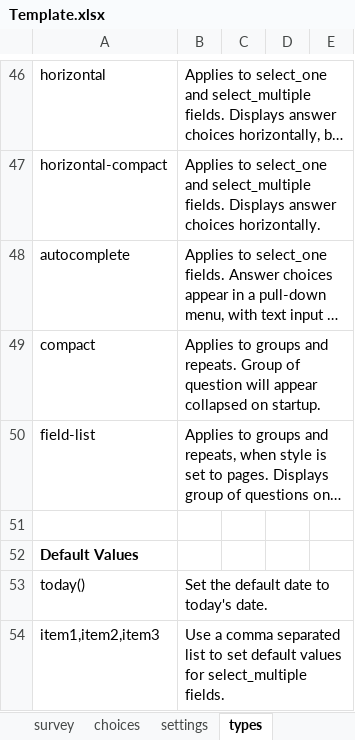
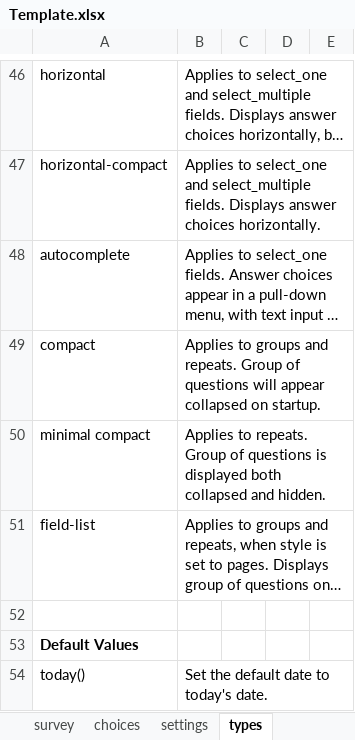
Before and after one commit to Esri/Survey123Community, an Excel workbook: Templates/Template.xlsx, sheet types, drawn as a sheet; only a part is shown, gaps mark what is left out; the shorter side is filled out with more unchanged rows; long unchanged cells end in …; values as stored, in another font and other column widths than the file's, no borders; conditional formats not drawn; the diff names each change by its address in the sheet, - before the commit and + after, or states it on an @@ line.

```diff
--- a/Templates/Template.xlsx (sheet types)
+++ b/Templates/Template.xlsx (sheet types)
-B49: …Group of question will appear…
+B49: …Group of questions will appear…
+row 50: minimal compact | Applies to repeats. Group of questions is displayed both collapsed and hidden.
```
Also changed, not shown: Templates/Basic_Template.xlsx.
